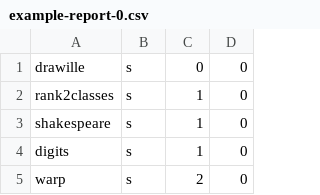
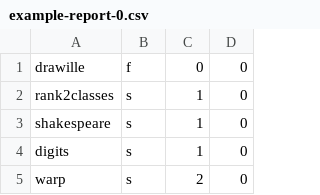
Before and after one commit to tweag/stackage-head, a CSV file: data/example-report-0.csv, drawn as a sheet; only a part is shown.

```diff
--- a/data/example-report-0.csv
+++ b/data/example-report-0.csv
@@ -1,2 +1,2 @@
-drawille,s,0,0
+drawille,f,0,0
 rank2classes,s,1,0
```
Also changed, not shown: 2 other files.
